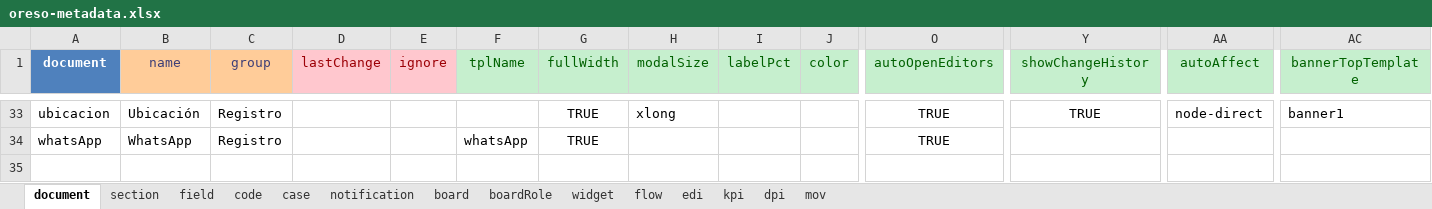
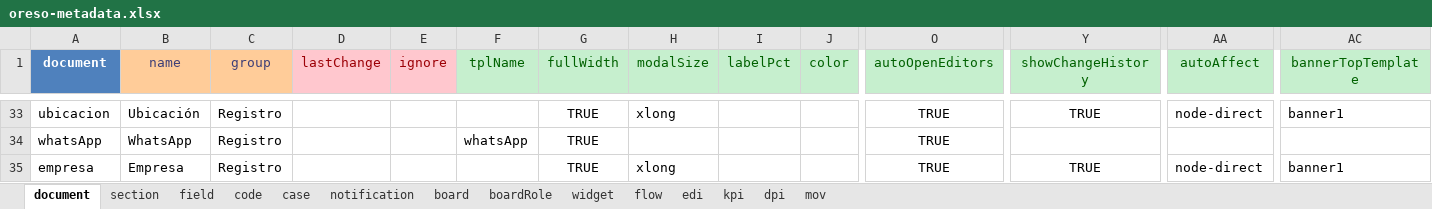
Before and after one commit to bh-wasabi/oreso, an Excel workbook: oreso-metadata.xlsx, sheet document, drawn as a sheet; only a part is shown, gaps mark what is left out; values as stored, in another font and other column widths than the file's, no borders; rows hold the shown columns only; the diff names each change by its address in the sheet, - before the commit and + after, or states it on an @@ line.

```diff
--- a/oreso-metadata.xlsx (sheet document)
+++ b/oreso-metadata.xlsx (sheet document)
+row 35: empresa | Empresa | Registro |  |  |  | TRUE | xlong |  |  | TRUE | TRUE | node-direct | banner1
```
Also changed, not shown: sheet field, sheet section, 1 other file.
